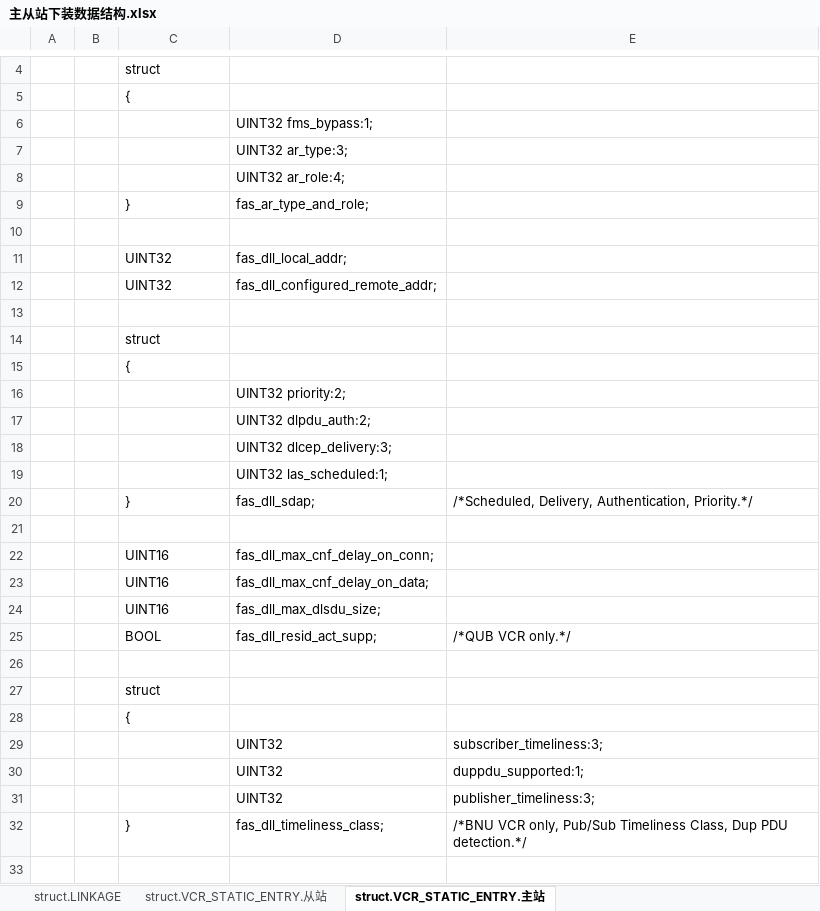
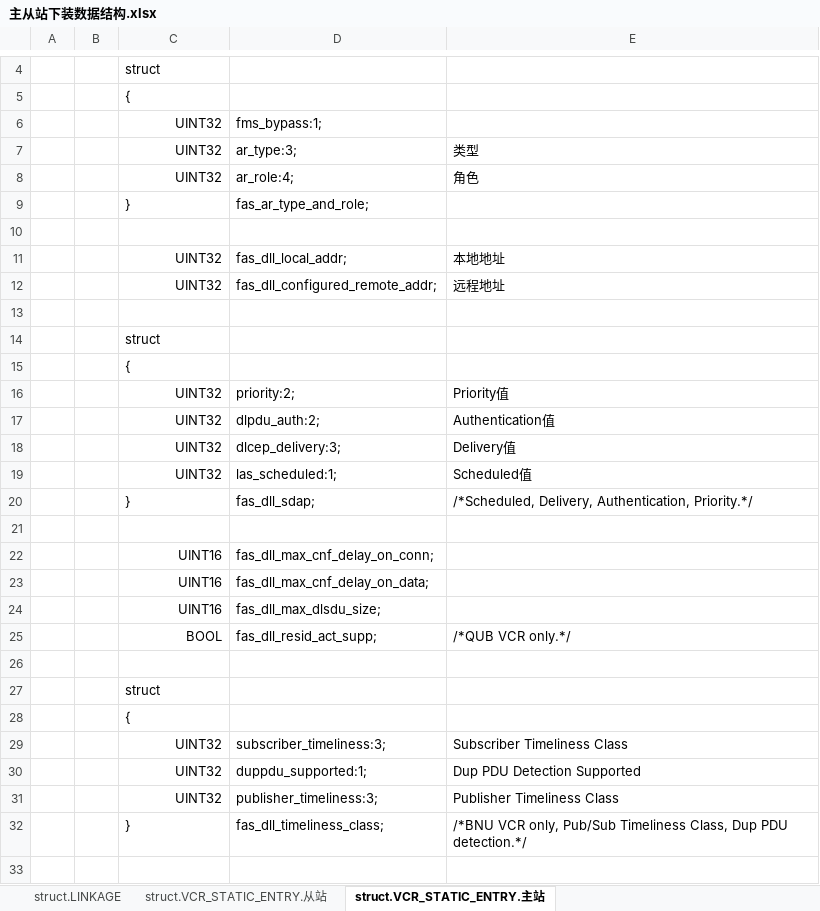
Before and after one commit to mummily/Hollysys, an Excel workbook: 5. FF预研/过程文档/主从站下装数据结构.xlsx, sheet struct.VCR_STATIC_ENTRY.主站, drawn as a sheet; only a part is shown, gaps mark what is left out; values as stored, in another font and other column widths than the file's, no borders; removed rows and columns are numbered as before the commit, all else as after; the diff covers the shown part only; the diff names each change by its address in the sheet, - before the commit and + after, or states it on an @@ line.

```diff
--- a/5. FF预研/过程文档/主从站下装数据结构.xlsx (sheet struct.VCR_STATIC_ENTRY.主站)
+++ b/5. FF预研/过程文档/主从站下装数据结构.xlsx (sheet struct.VCR_STATIC_ENTRY.主站)
-row 6:  |  |  | UINT32 fms_bypass:1;
-row 7:  |  |  | UINT32 ar_type:3;
-row 8:  |  |  | UINT32 ar_role:4;
+row 6:  |  | UINT32 | fms_bypass:1;
+row 7:  |  | UINT32 | ar_type:3; | 类型
+row 8:  |  | UINT32 | ar_role:4; | 角色
-C11:C12 alignment: left
+C11:C12 alignment: right
-E11: (empty)
+E11: 本地地址
-E12: (empty)
+E12: 远程地址
-row 16:  |  |  | UINT32 priority:2;
-row 17:  |  |  | UINT32 dlpdu_auth:2;
-row 18:  |  |  | UINT32 dlcep_delivery:3;
-row 19:  |  |  | UINT32 las_scheduled:1;
+row 16:  |  | UINT32 | priority:2; | Priority值
+row 17:  |  | UINT32 | dlpdu_auth:2; | Authentication值
+row 18:  |  | UINT32 | dlcep_delivery:3; | Delivery值
+row 19:  |  | UINT32 | las_scheduled:1; | Scheduled值
-C22:C25 alignment: left
+C22:C25 alignment: right
-row 29:  |  |  | UINT32 | subscriber_timeliness:3;
-row 30:  |  |  | UINT32 | duppdu_supported:1;
-row 31:  |  |  | UINT32 | publisher_timeliness:3;
+row 29:  |  | UINT32 | subscriber_timeliness:3; | Subscriber Timeliness Class
+row 30:  |  | UINT32 | duppdu_supported:1; | Dup PDU Detection Supported
+row 31:  |  | UINT32 | publisher_timeliness:3; | Publisher Timeliness Class
```
Also changed, not shown: cell formats elsewhere in this sheet, 5. FF预研/过程文档/主从站下装数据.xlsx.
